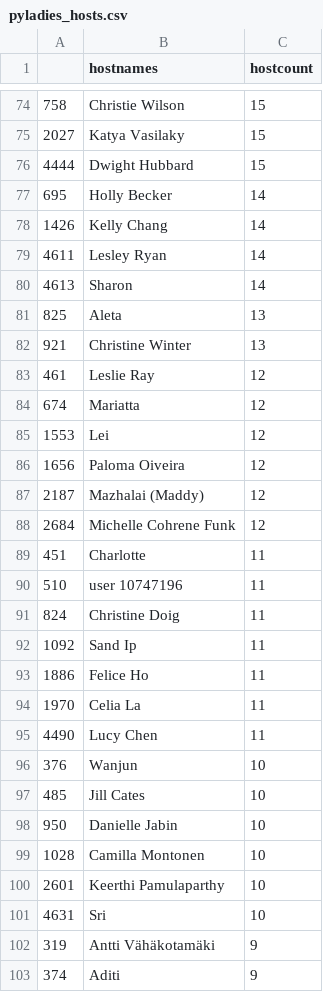
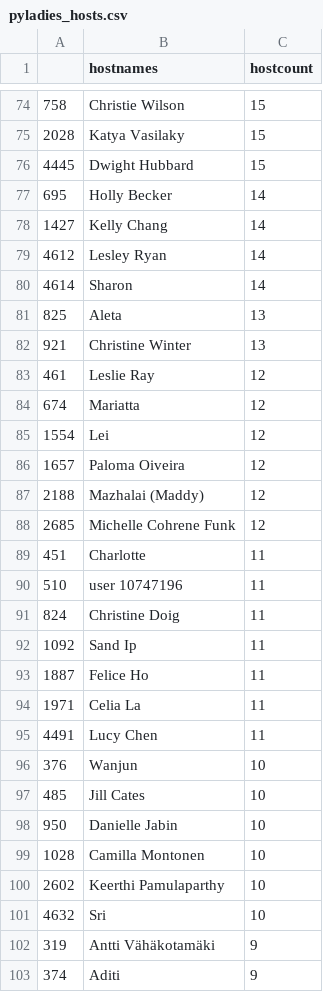
Before and after one commit to py-community/pyladies, a CSV file: docs/data/pyladies_hosts.csv, drawn as a sheet; only a part is shown, gaps mark what is left out; the diff covers the shown part only.

```diff
--- a/docs/data/pyladies_hosts.csv
+++ b/docs/data/pyladies_hosts.csv
@@ -74,8 +74,8 @@
 "758","Christie Wilson",15
-"2027","Katya Vasilaky",15
-"4444","Dwight Hubbard",15
+"2028","Katya Vasilaky",15
+"4445","Dwight Hubbard",15
 "695","Holly Becker",14
-"1426","Kelly Chang",14
-"4611","Lesley Ryan",14
-"4613","Sharon",14
+"1427","Kelly Chang",14
+"4612","Lesley Ryan",14
+"4614","Sharon",14
 "825","Aleta",13
@@ -84,6 +84,6 @@
 "674","Mariatta",12
-"1553","Lei",12
-"1656","Paloma Oiveira",12
-"2187","Mazhalai (Maddy)",12
-"2684","Michelle Cohrene Funk",12
+"1554","Lei",12
+"1657","Paloma Oiveira",12
+"2188","Mazhalai (Maddy)",12
+"2685","Michelle Cohrene Funk",12
 "451","Charlotte",11
@@ -92,5 +92,5 @@
 "1092","Sand Ip",11
-"1886","Felice Ho",11
-"1970","Celia La",11
-"4490","Lucy Chen",11
+"1887","Felice Ho",11
+"1971","Celia La",11
+"4491","Lucy Chen",11
 "376","Wanjun",10
@@ -99,4 +99,4 @@
 "1028","Camilla Montonen",10
-"2601","Keerthi Pamulaparthy",10
-"4631","Sri",10
+"2602","Keerthi Pamulaparthy",10
+"4632","Sri",10
 "319","Antti Vähäkotamäki",9
```
Also changed, not shown: 4 added rows, 4 removed rows and 153 edited cells elsewhere in this file, docs/data/pyladies.csv, 3 other files.
